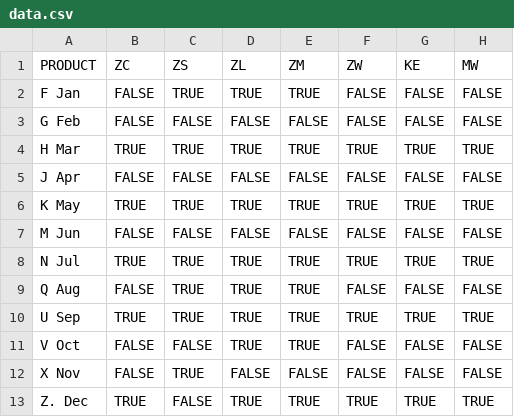
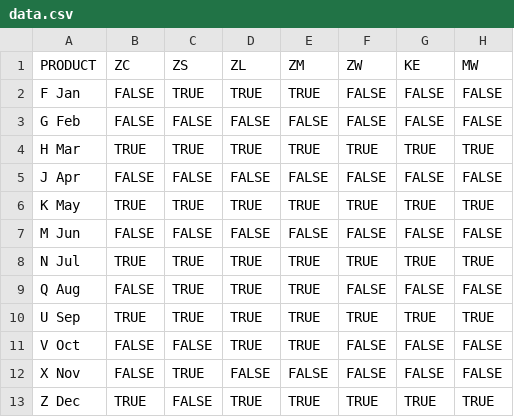
Before and after one commit to adityas27/TradeTrack, a CSV file: backend/trade/management/commands/data.csv, drawn as a sheet; only a part is shown; the diff names each change by its address in the sheet, - before the commit and + after, or states it on an @@ line.

Commit message:
Data entry via scripts is done in models

```diff
--- a/backend/trade/management/commands/data.csv
+++ b/backend/trade/management/commands/data.csv
-A13 (PRODUCT): Z. Dec
+A13 (PRODUCT): Z Dec
```
Also changed, not shown: 16 other files.
